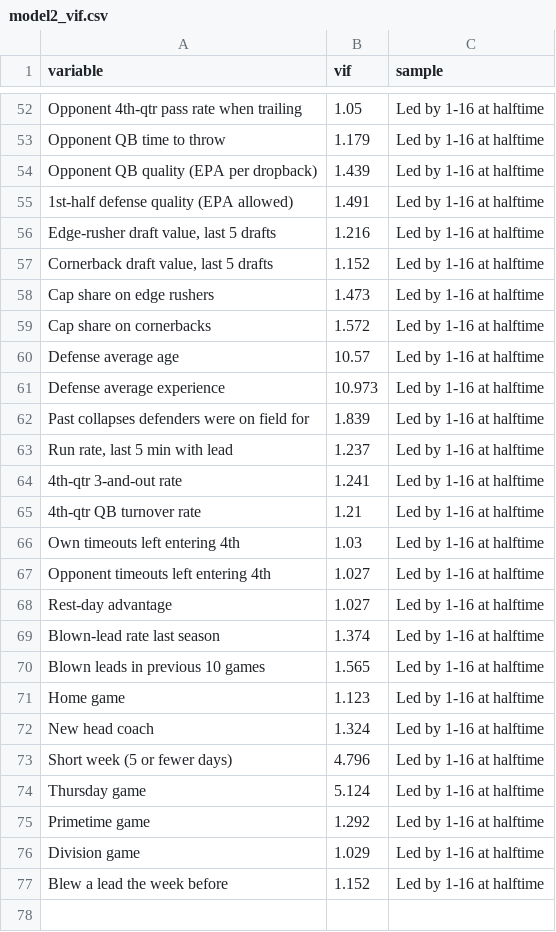
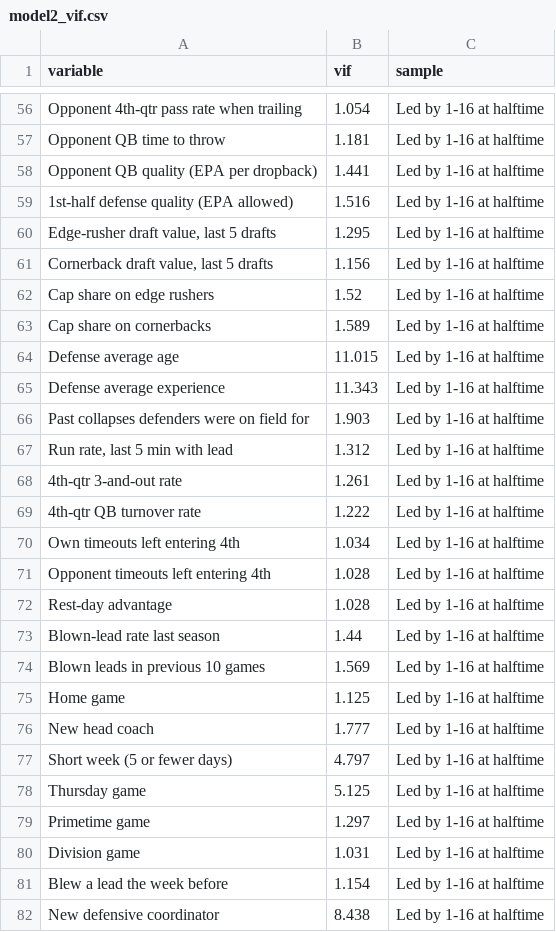
Before and after one commit to maditphillips/The-Delta-Duo, a CSV file: analysis/ravens-second-half/model2_vif.csv, drawn as a sheet; only a part is shown, gaps mark what is left out; addresses are those after the commit; the diff covers the shown part only; the diff names each change by its address in the sheet, - before the commit and + after, or states it on an @@ line.

```diff
--- a/analysis/ravens-second-half/model2_vif.csv
+++ b/analysis/ravens-second-half/model2_vif.csv
-B56 (vif): 1.05
+B56 (vif): 1.054
-B57 (vif): 1.179
+B57 (vif): 1.181
-B58 (vif): 1.439
+B58 (vif): 1.441
-B59 (vif): 1.491
+B59 (vif): 1.516
-B60 (vif): 1.216
+B60 (vif): 1.295
-B61 (vif): 1.152
+B61 (vif): 1.156
-B62 (vif): 1.473
+B62 (vif): 1.52
-B63 (vif): 1.572
+B63 (vif): 1.589
-B64 (vif): 10.57
+B64 (vif): 11.015
-B65 (vif): 10.973
+B65 (vif): 11.343
-B66 (vif): 1.839
+B66 (vif): 1.903
-B67 (vif): 1.237
+B67 (vif): 1.312
-B68 (vif): 1.241
+B68 (vif): 1.261
-B69 (vif): 1.21
+B69 (vif): 1.222
-B70 (vif): 1.03
+B70 (vif): 1.034
-B71:B72 (vif): 1.027
+B71:B72 (vif): 1.028
-B73 (vif): 1.374
+B73 (vif): 1.44
-B74 (vif): 1.565
+B74 (vif): 1.569
-B75 (vif): 1.123
+B75 (vif): 1.125
-B76 (vif): 1.324
+B76 (vif): 1.777
-B77 (vif): 4.796
+B77 (vif): 4.797
-B78 (vif): 5.124
+B78 (vif): 5.125
-B79 (vif): 1.292
+B79 (vif): 1.297
-B80 (vif): 1.029
+B80 (vif): 1.031
-B81 (vif): 1.152
+B81 (vif): 1.154
+row 82: New defensive coordinator | 8.438 | Led by 1-16 at halftime
```
Also changed, not shown: 7 added rows and 49 edited cells elsewhere in this file, analysis/ravens-second-half/model2_lasso.csv, analysis/ravens-second-half/model2_logit.csv, 4 other files.
